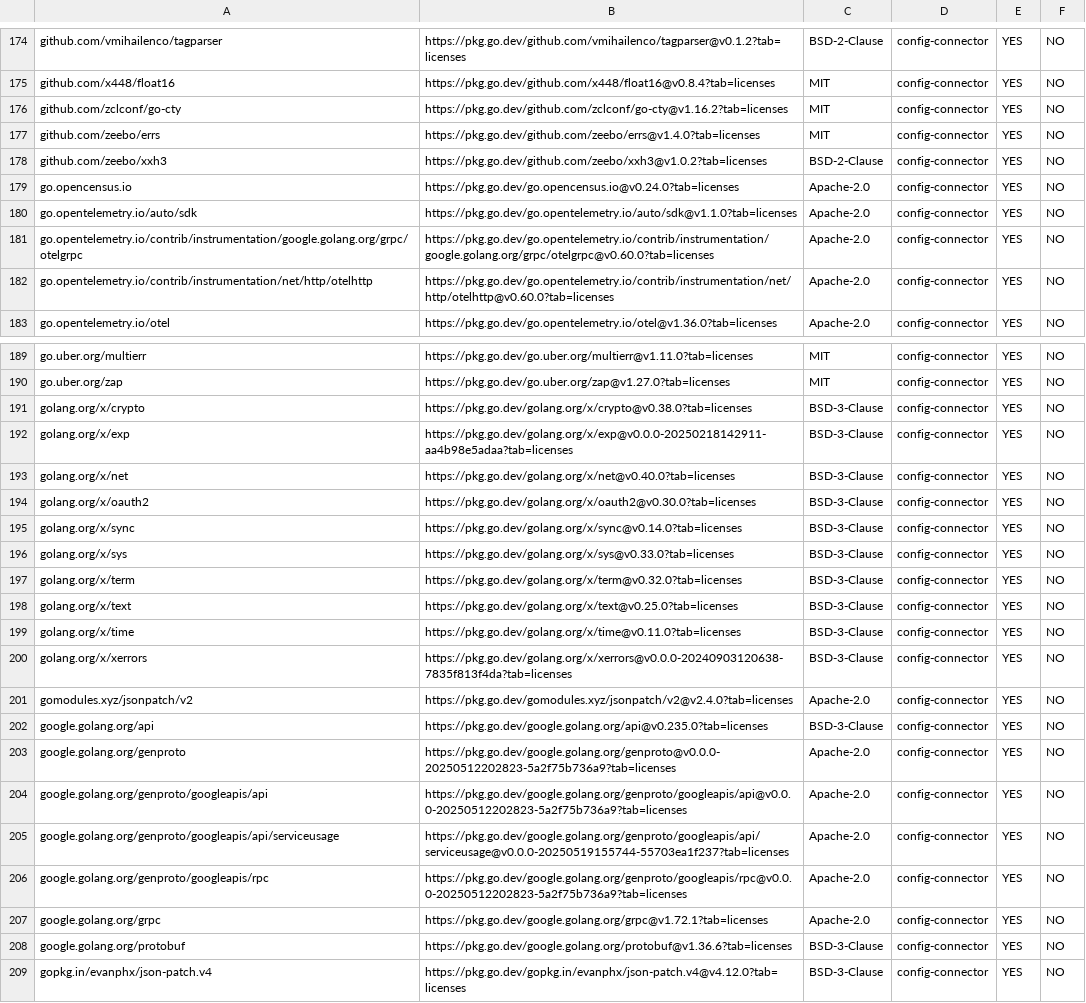
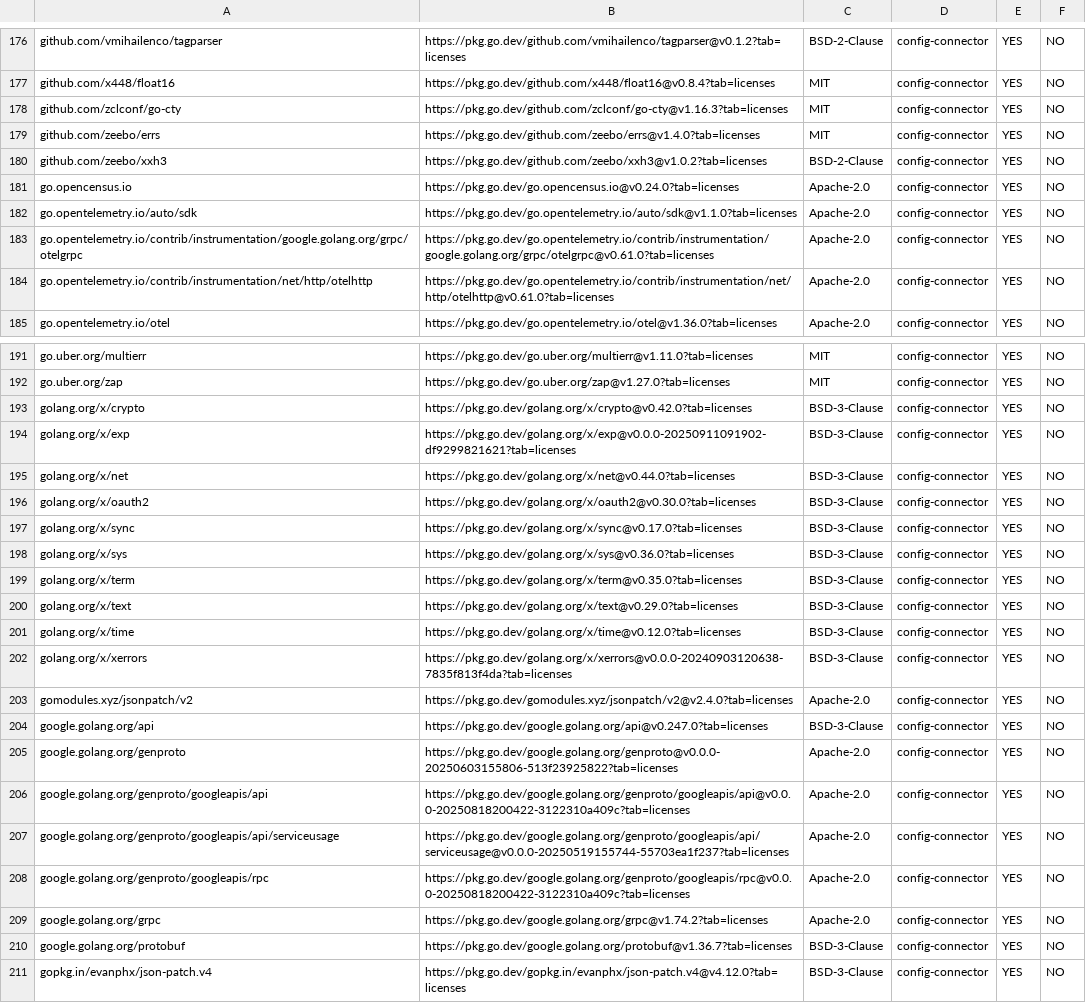
Before and after one commit to anhdle-sso/k8s-config-connector, a CSV file: dev/metadata/licenses-config-connector.csv, drawn as a sheet; only a part is shown, gaps mark what is left out; addresses are those after the commit; the diff covers the shown part only; the diff names each change by its address in the sheet, - before the commit and + after, or states it on an @@ line.

```diff
--- a/dev/metadata/licenses-config-connector.csv
+++ b/dev/metadata/licenses-config-connector.csv
-B178: https://pkg.go.dev/github.com/zclconf/go-cty@v1.16.2?tab=licenses
+B178: https://pkg.go.dev/github.com/zclconf/go-cty@v1.16.3?tab=licenses
-B183: https://pkg.go.dev/go.opentelemetry.io/contrib/instrumentation/google.golang.org/grpc/otelgrpc@v0.60.0?tab=licenses
+B183: https://pkg.go.dev/go.opentelemetry.io/contrib/instrumentation/google.golang.org/grpc/otelgrpc@v0.61.0?tab=licenses
-B184: https://pkg.go.dev/go.opentelemetry.io/contrib/instrumentation/net/http/otelhttp@v0.60.0?tab=licenses
+B184: https://pkg.go.dev/go.opentelemetry.io/contrib/instrumentation/net/http/otelhttp@v0.61.0?tab=licenses
-B193: https://pkg.go.dev/golang.org/x/crypto@v0.38.0?tab=licenses
+B193: https://pkg.go.dev/golang.org/x/crypto@v0.42.0?tab=licenses
-B194: https://pkg.go.dev/golang.org/x/exp@v0.0.0-20250218142911-aa4b98e5adaa?tab=licenses
+B194: https://pkg.go.dev/golang.org/x/exp@v0.0.0-20250911091902-df9299821621?tab=licenses
-B195: https://pkg.go.dev/golang.org/x/net@v0.40.0?tab=licenses
+B195: https://pkg.go.dev/golang.org/x/net@v0.44.0?tab=licenses
-B197: https://pkg.go.dev/golang.org/x/sync@v0.14.0?tab=licenses
+B197: https://pkg.go.dev/golang.org/x/sync@v0.17.0?tab=licenses
-B198: https://pkg.go.dev/golang.org/x/sys@v0.33.0?tab=licenses
+B198: https://pkg.go.dev/golang.org/x/sys@v0.36.0?tab=licenses
-B199: https://pkg.go.dev/golang.org/x/term@v0.32.0?tab=licenses
+B199: https://pkg.go.dev/golang.org/x/term@v0.35.0?tab=licenses
-B200: https://pkg.go.dev/golang.org/x/text@v0.25.0?tab=licenses
+B200: https://pkg.go.dev/golang.org/x/text@v0.29.0?tab=licenses
-B201: https://pkg.go.dev/golang.org/x/time@v0.11.0?tab=licenses
+B201: https://pkg.go.dev/golang.org/x/time@v0.12.0?tab=licenses
-B204: https://pkg.go.dev/google.golang.org/api@v0.235.0?tab=licenses
+B204: https://pkg.go.dev/google.golang.org/api@v0.247.0?tab=licenses
-B205: https://pkg.go.dev/google.golang.org/genproto@v0.0.0-20250512202823-5a2f75b736a9?tab=licenses
+B205: https://pkg.go.dev/google.golang.org/genproto@v0.0.0-20250603155806-513f23925822?tab=licenses
-B206: https://pkg.go.dev/google.golang.org/genproto/googleapis/api@v0.0.0-20250512202823-5a2f75b736a9?tab=licenses
+B206: https://pkg.go.dev/google.golang.org/genproto/googleapis/api@v0.0.0-20250818200422-3122310a409c?tab=licenses
-B208: https://pkg.go.dev/google.golang.org/genproto/googleapis/rpc@v0.0.0-20250512202823-5a2f75b736a9?tab=licenses
+B208: https://pkg.go.dev/google.golang.org/genproto/googleapis/rpc@v0.0.0-20250818200422-3122310a409c?tab=licenses
-B209: https://pkg.go.dev/google.golang.org/grpc@v1.72.1?tab=licenses
+B209: https://pkg.go.dev/google.golang.org/grpc@v1.74.2?tab=licenses
-B210: https://pkg.go.dev/google.golang.org/protobuf@v1.36.6?tab=licenses
+B210: https://pkg.go.dev/google.golang.org/protobuf@v1.36.7?tab=licenses
```
Also changed, not shown: 2 added rows and 32 edited cells elsewhere in this file, 2 other files.
